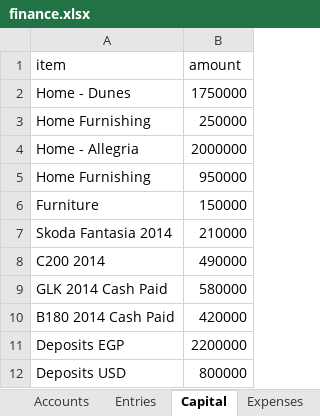
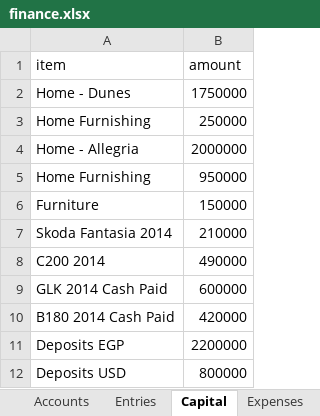
Before and after one commit to ahmedm838/personal-finance, an Excel workbook: docs/finance.xlsx, sheet Capital, drawn as a sheet; values as stored, in another font and other column widths than the file's, no borders; the diff names each change by its address in the sheet, - before the commit and + after, or states it on an @@ line.

Commit message:
Update figures from the web app

```diff
--- a/docs/finance.xlsx (sheet Capital)
+++ b/docs/finance.xlsx (sheet Capital)
-B9 (amount): 580000
+B9 (amount): 600000
```
